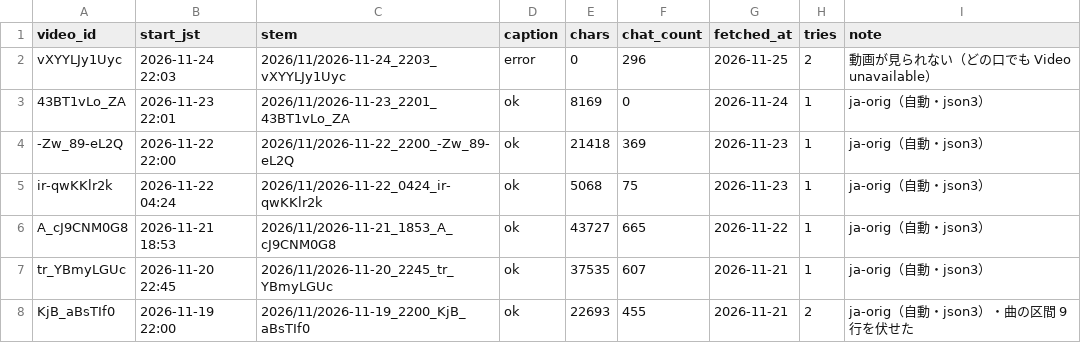
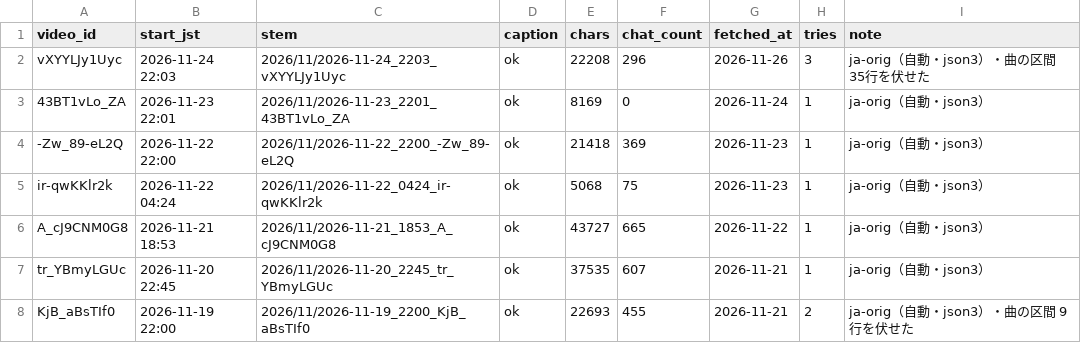
Before and after one commit to Ayato-kosaka/live-streaming, a TSV file: streams/manifest.tsv, drawn as a sheet; only a part is shown.

```diff
--- a/streams/manifest.tsv
+++ b/streams/manifest.tsv
@@ -1,3 +1,3 @@
 video_id	start_jst	stem	caption	chars	chat_count	fetched_at	tries	note
-vXYYLJy1Uyc	2026-11-24 22:03	2026/11/2026-11-24_2203_vXYYLJy1Uyc	error	0	296	2026-11-25	2	動画が見られない（どの口でも Video unavailable）
+vXYYLJy1Uyc	2026-11-24 22:03	2026/11/2026-11-24_2203_vXYYLJy1Uyc	ok	22208	296	2026-11-26	3	ja-orig（自動・json3）・曲の区間 35行を伏せた
 43BT1vLo_ZA	2026-11-23 22:01	2026/11/2026-11-23_2201_43BT1vLo_ZA	ok	8169	0	2026-11-24	1	ja-orig（自動・json3）
```
Also changed, not shown: 1 other file.
